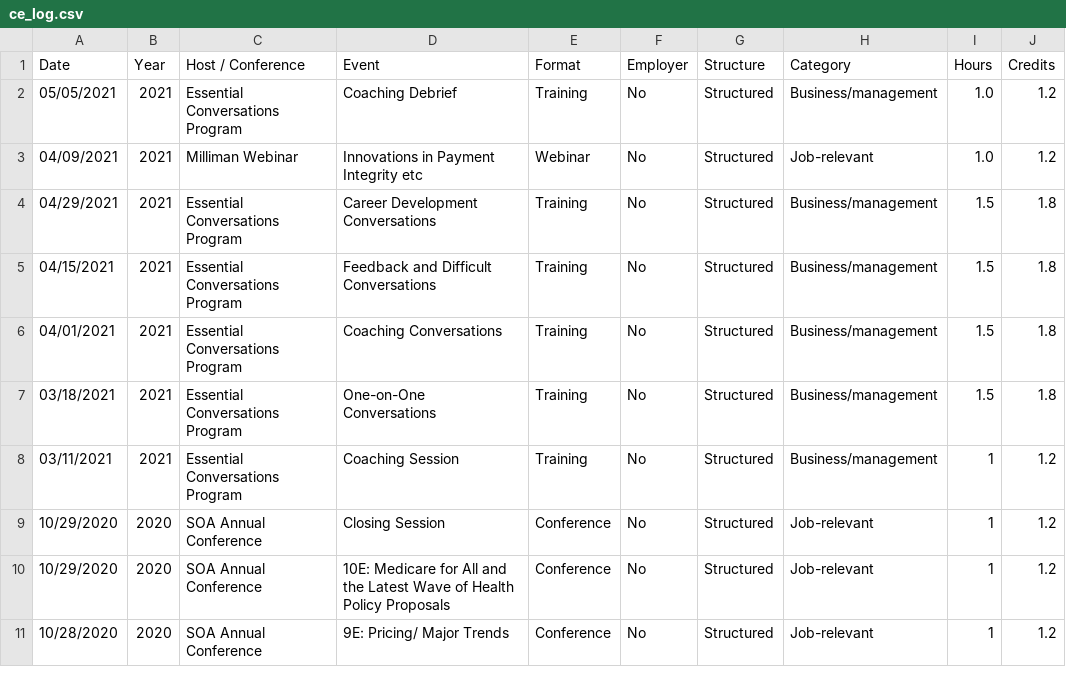
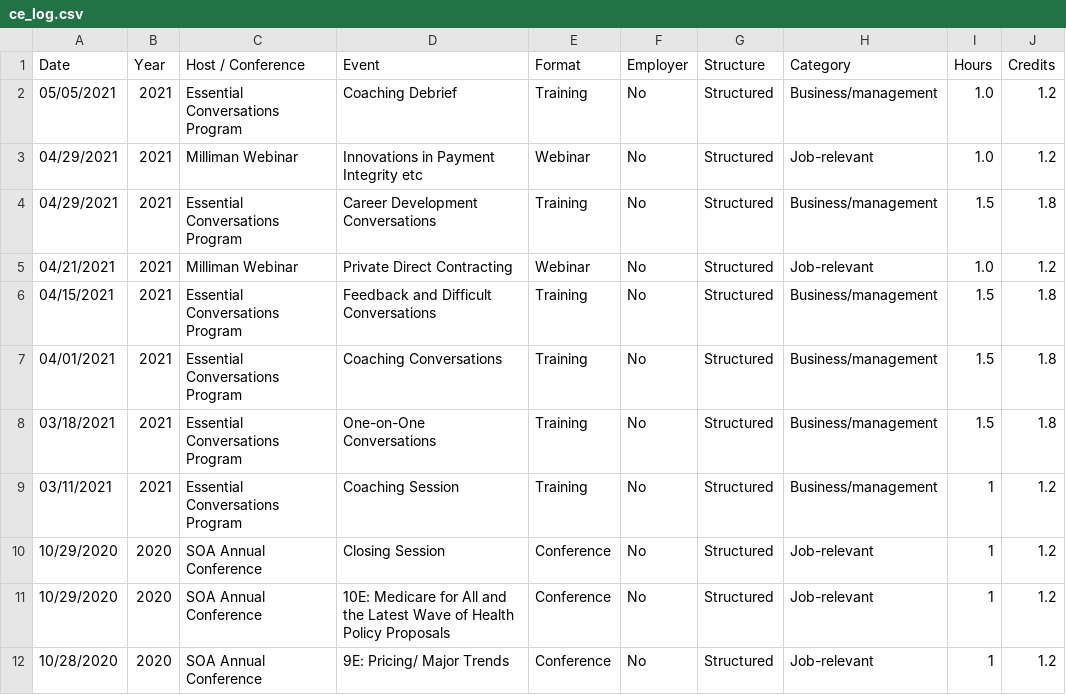
Before and after one commit to johnsug/continuing_ed, a CSV file: ce_log.csv, drawn as a sheet; only a part is shown.

Commit message:
Update ce_log.csv

```diff
--- a/ce_log.csv
+++ b/ce_log.csv
@@ -2,4 +2,5 @@ Date,Year,Host / Conference,Event,Format,Employer,Structure,Category,Hours,Credi
 05/05/2021,2021,Essential Conversations Program,Coaching Debrief,Training,No,Structured,Business/management,1.0,1.2
-04/09/2021,2021,Milliman Webinar,Innovations in Payment Integrity etc,Webinar,No,Structured,Job-relevant,1.0,1.2
+04/29/2021,2021,Milliman Webinar,Innovations in Payment Integrity etc,Webinar,No,Structured,Job-relevant,1.0,1.2
 04/29/2021,2021,Essential Conversations Program,Career Development Conversations,Training,No,Structured,Business/management,1.5,1.8
+04/21/2021,2021,Milliman Webinar,Private Direct Contracting,Webinar,No,Structured,Job-relevant,1.0,1.2
 04/15/2021,2021,Essential Conversations Program,Feedback and Difficult Conversations,Training,No,Structured,Business/management,1.5,1.8
```
